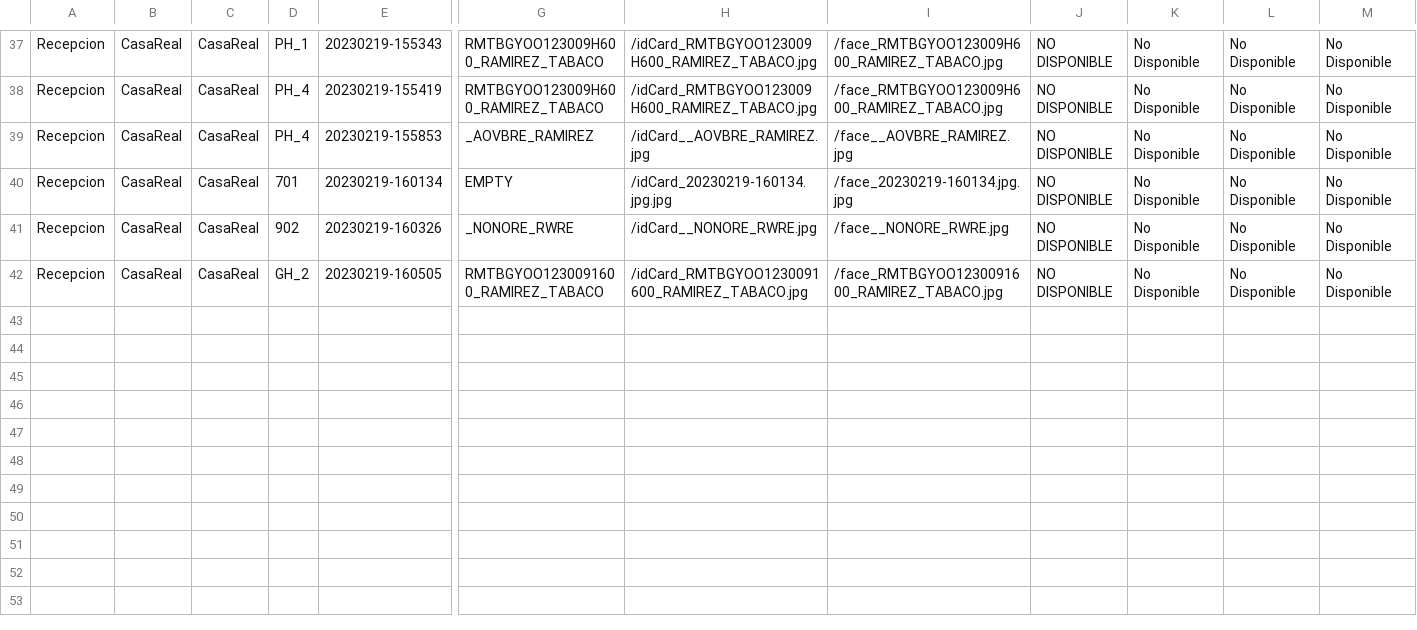
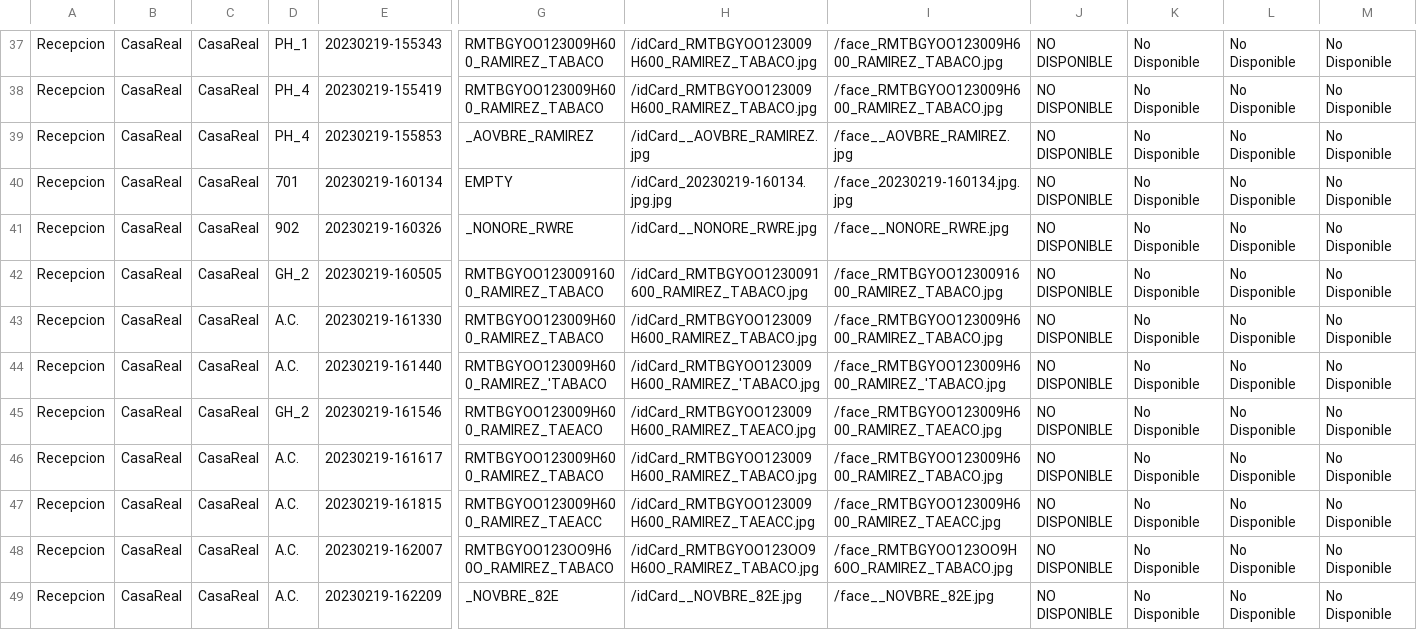
Before and after one commit to KenShiroSempai/Ine_Recog, a CSV file: app/Bitacora/CasaReal/log.csv, drawn as a sheet; only a part is shown, gaps mark what is left out; rows hold the shown columns only; the diff names each change by its address in the sheet, - before the commit and + after, or states it on an @@ line.

```diff
--- a/app/Bitacora/CasaReal/log.csv
+++ b/app/Bitacora/CasaReal/log.csv
+row 43: Recepcion | CasaReal | CasaReal | A.C. | 20230219-161330 | RMTBGYOO123009H600_RAMIREZ_TABACO | /idCard_RMTBGYOO123009H600_RAMIREZ_TABACO.jpg | /face_RMTBGYOO123009H600_RAMIREZ_TABACO.jpg | NO DISPONIBLE | No Disponible | No Disponible | No Disponible
+row 44: Recepcion | CasaReal | CasaReal | A.C. | 20230219-161440 | RMTBGYOO123009H600_RAMIREZ_'TABACO | /idCard_RMTBGYOO123009H600_RAMIREZ_'TABACO.jpg | /face_RMTBGYOO123009H600_RAMIREZ_'TABACO.jpg | NO DISPONIBLE | No Disponible | No Disponible | No Disponible
+row 45: Recepcion | CasaReal | CasaReal | GH_2 | 20230219-161546 | RMTBGYOO123009H600_RAMIREZ_TAEACO | /idCard_RMTBGYOO123009H600_RAMIREZ_TAEACO.jpg | /face_RMTBGYOO123009H600_RAMIREZ_TAEACO.jpg | NO DISPONIBLE | No Disponible | No Disponible | No Disponible
+row 46: Recepcion | CasaReal | CasaReal | A.C. | 20230219-161617 | RMTBGYOO123009H600_RAMIREZ_TABACO | /idCard_RMTBGYOO123009H600_RAMIREZ_TABACO.jpg | /face_RMTBGYOO123009H600_RAMIREZ_TABACO.jpg | NO DISPONIBLE | No Disponible | No Disponible | No Disponible
+row 47: Recepcion | CasaReal | CasaReal | A.C. | 20230219-161815 | RMTBGYOO123009H600_RAMIREZ_TAEACC | /idCard_RMTBGYOO123009H600_RAMIREZ_TAEACC.jpg | /face_RMTBGYOO123009H600_RAMIREZ_TAEACC.jpg | NO DISPONIBLE | No Disponible | No Disponible | No Disponible
+row 48: Recepcion | CasaReal | CasaReal | A.C. | 20230219-162007 | RMTBGYOO123OO9H60O_RAMIREZ_TABACO | /idCard_RMTBGYOO123OO9H60O_RAMIREZ_TABACO.jpg | /face_RMTBGYOO123OO9H60O_RAMIREZ_TABACO.jpg | NO DISPONIBLE | No Disponible | No Disponible | No Disponible
+row 49: Recepcion | CasaReal | CasaReal | A.C. | 20230219-162209 | _NOVBRE_82E | /idCard__NOVBRE_82E.jpg | /face__NOVBRE_82E.jpg | NO DISPONIBLE | No Disponible | No Disponible | No Disponible
```
Also changed, not shown: 20 other files.
